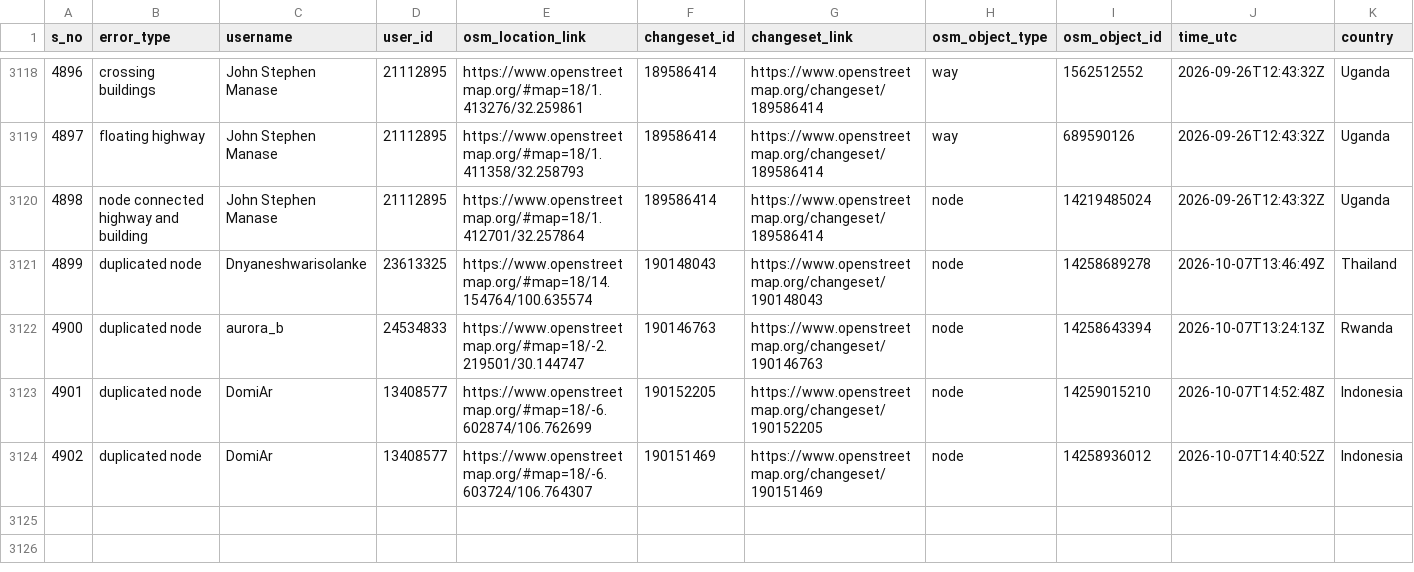
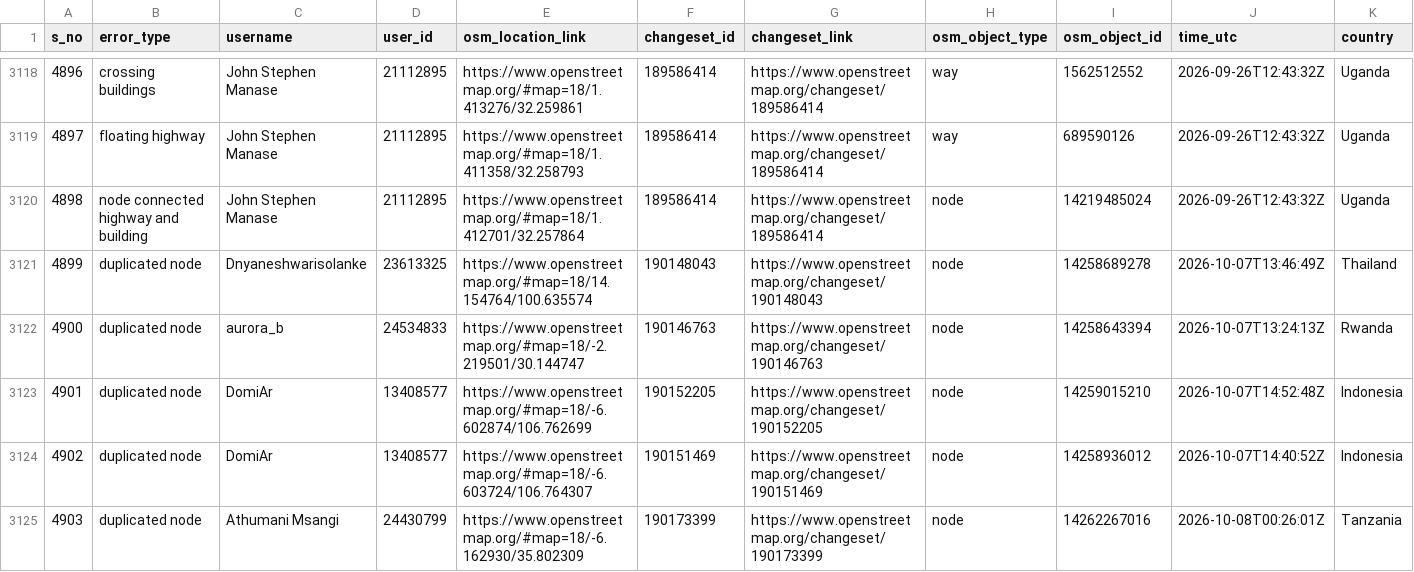
Before and after one commit to KingVik-Planet/OSM_Quality_Check, a CSV file: data/quality_check_1.csv, drawn as a sheet; only a part is shown, gaps mark what is left out; rows hold the shown columns only; the diff names each change by its address in the sheet, - before the commit and + after, or states it on an @@ line.

```diff
--- a/data/quality_check_1.csv
+++ b/data/quality_check_1.csv
+row 3125: 4903 | duplicated node | Athumani Msangi | 24430799 | https://www.openstreetmap.org/#map=18/-6.162930/35.802309 | 190173399 | https://www.openstreetmap.org/changeset/190173399 | node | 14262267016 | 2026-10-08T00:26:01Z | Tanzania
```
Also changed, not shown: 2 other files.
